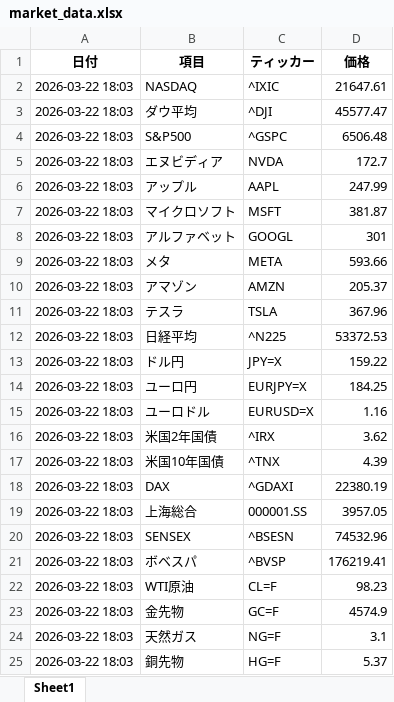
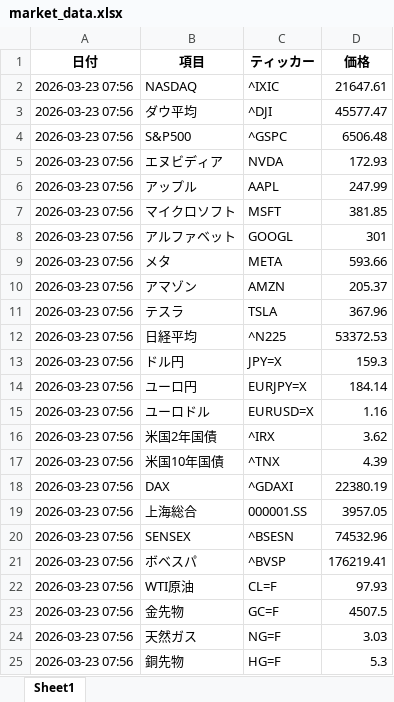
Before and after one commit to masa4943/nasdaq-auto2, an Excel workbook: market_data.xlsx, sheet Sheet1, drawn as a sheet; values as stored, in another font and other column widths than the file's, no borders; the diff names each change by its address in the sheet, - before the commit and + after, or states it on an @@ line.

```diff
--- a/market_data.xlsx (sheet Sheet1)
+++ b/market_data.xlsx (sheet Sheet1)
-A2:A25 (日付): 2026-03-22 18:03
+A2:A25 (日付): 2026-03-23 07:56
-D5 (価格): 172.7
+D5 (価格): 172.93
-D7 (価格): 381.87
+D7 (価格): 381.85
-D13 (価格): 159.22
+D13 (価格): 159.3
-D14 (価格): 184.25
+D14 (価格): 184.14
-D22 (価格): 98.23
+D22 (価格): 97.93
-D23 (価格): 4574.9
+D23 (価格): 4507.5
-D24 (価格): 3.1
+D24 (価格): 3.03
-D25 (価格): 5.37
+D25 (価格): 5.3
```
